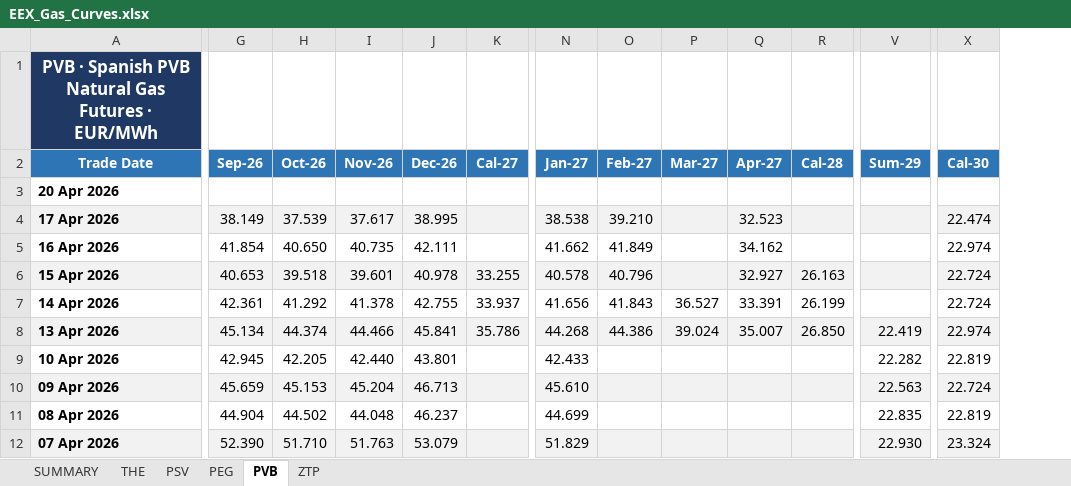
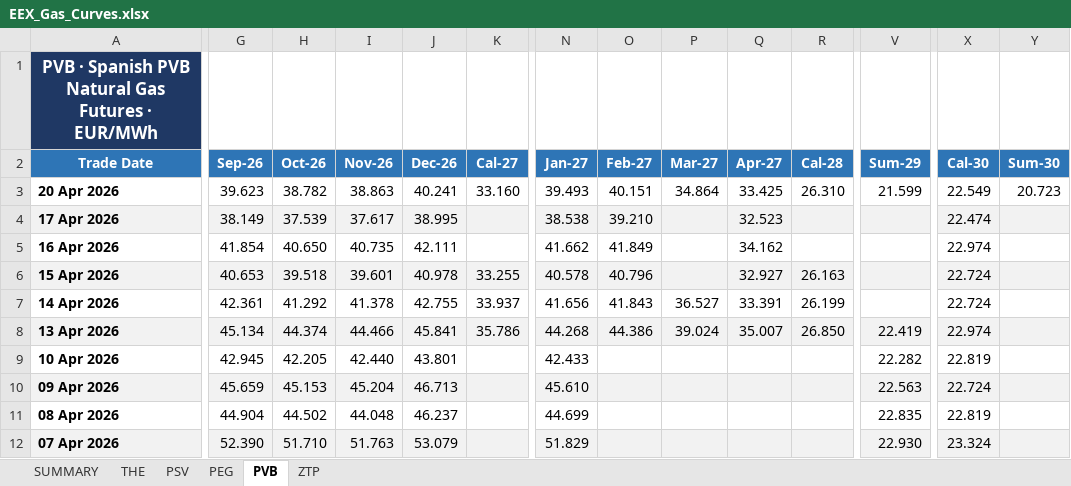
Before and after one commit to ibra26-gif/LNG-TradeOS, an Excel workbook: data/EEX_Gas_Curves.xlsx, sheet PVB, drawn as a sheet; only a part is shown, gaps mark what is left out; values as stored, in another font and other column widths than the file's, no borders; the diff covers the shown part only; the diff names each change by its address in the sheet, - before the commit and + after, or states it on an @@ line.

```diff
--- a/data/EEX_Gas_Curves.xlsx (sheet PVB)
+++ b/data/EEX_Gas_Curves.xlsx (sheet PVB)
+column Y (Sum-30), row 3: 20.723
-G3 (Sep-26): (empty)
+G3 (Sep-26): 39.623
-H3 (Oct-26): (empty)
+H3 (Oct-26): 38.782
-I3 (Nov-26): (empty)
+I3 (Nov-26): 38.863
-J3 (Dec-26): (empty)
+J3 (Dec-26): 40.241
-K3 (Cal-27): (empty)
+K3 (Cal-27): 33.160
-N3 (Jan-27): (empty)
+N3 (Jan-27): 39.493
-O3 (Feb-27): (empty)
+O3 (Feb-27): 40.151
-P3 (Mar-27): (empty)
+P3 (Mar-27): 34.864
-Q3 (Apr-27): (empty)
+Q3 (Apr-27): 33.425
-R3 (Cal-28): (empty)
+R3 (Cal-28): 26.310
-V3 (Sum-29): (empty)
+V3 (Sum-29): 21.599
-X3 (Cal-30): (empty)
+X3 (Cal-30): 22.549
```
Also changed, not shown: 3 edited cells elsewhere in this sheet, sheet PEG, sheet THE, sheet ZTP, sheet PSV, sheet SUMMARY.
